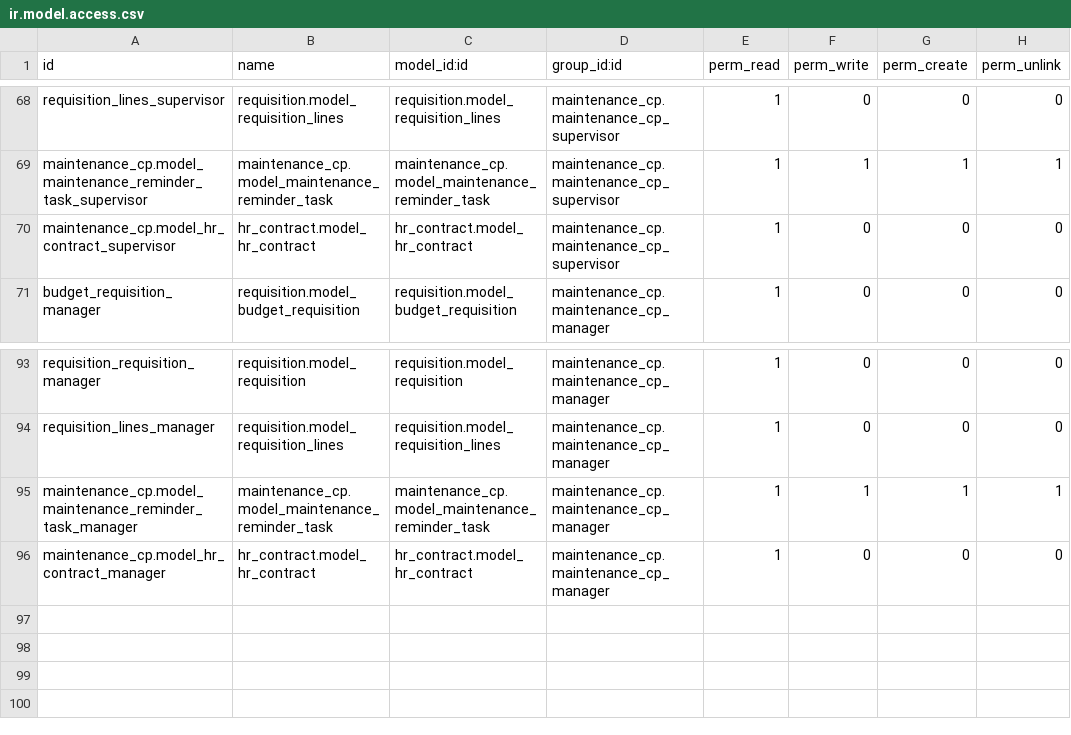
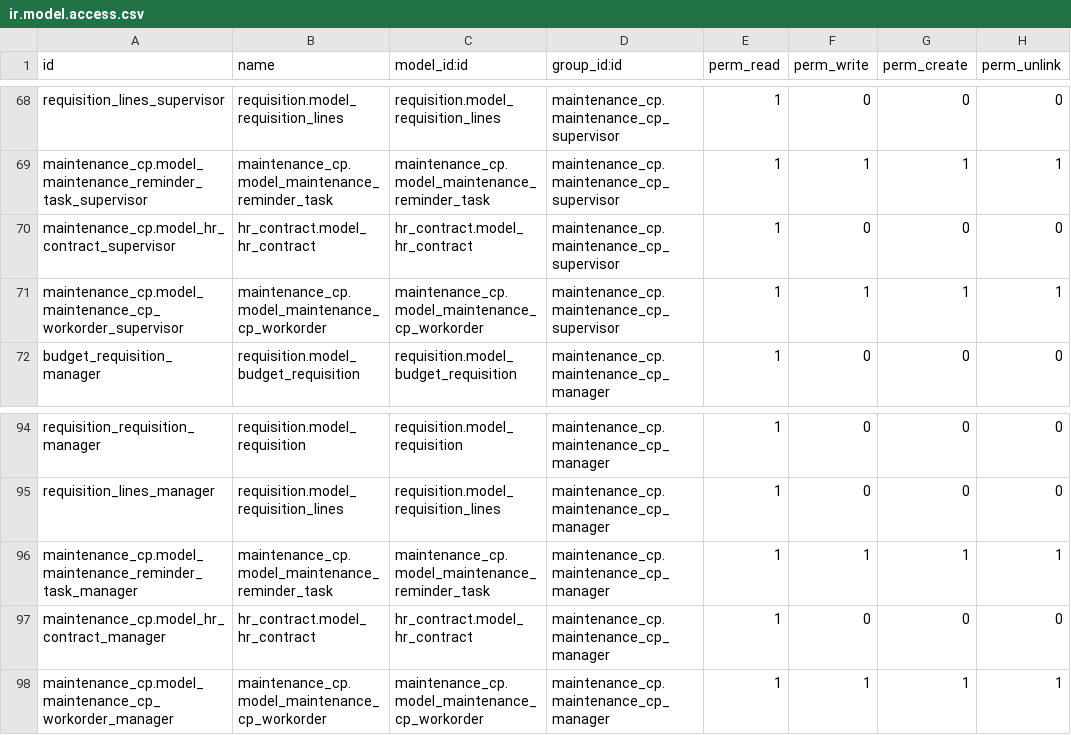
Before and after one commit to WildyEstephan/MaintenanceOdoo, a CSV file: maintenance_cp/security/ir.model.access.csv, drawn as a sheet; only a part is shown, gaps mark what is left out.

Commit message:
Update ir.model.access.csv

```diff
--- a/maintenance_cp/security/ir.model.access.csv
+++ b/maintenance_cp/security/ir.model.access.csv
@@ -70,2 +70,3 @@ maintenance_cp.model_maintenance_reminder_task_supervisor,maintenance_cp.model_m
 maintenance_cp.model_hr_contract_supervisor,hr_contract.model_hr_contract,hr_contract.model_hr_contract,maintenance_cp.maintenance_cp_supervisor,1,0,0,0
+maintenance_cp.model_maintenance_cp_workorder_supervisor,maintenance_cp.model_maintenance_cp_workorder,maintenance_cp.model_maintenance_cp_workorder,maintenance_cp.maintenance_cp_supervisor,1,1,1,1
 budget_requisition_manager,requisition.model_budget_requisition,requisition.model_budget_requisition,maintenance_cp.maintenance_cp_manager,1,0,0,0
@@ -96 +97,2 @@ maintenance_cp.model_maintenance_reminder_task_manager,maintenance_cp.model_main
 maintenance_cp.model_hr_contract_manager,hr_contract.model_hr_contract,hr_contract.model_hr_contract,maintenance_cp.maintenance_cp_manager,1,0,0,0
+maintenance_cp.model_maintenance_cp_workorder_manager,maintenance_cp.model_maintenance_cp_workorder,maintenance_cp.model_maintenance_cp_workorder,maintenance_cp.maintenance_cp_manager,1,1,1,1
```
